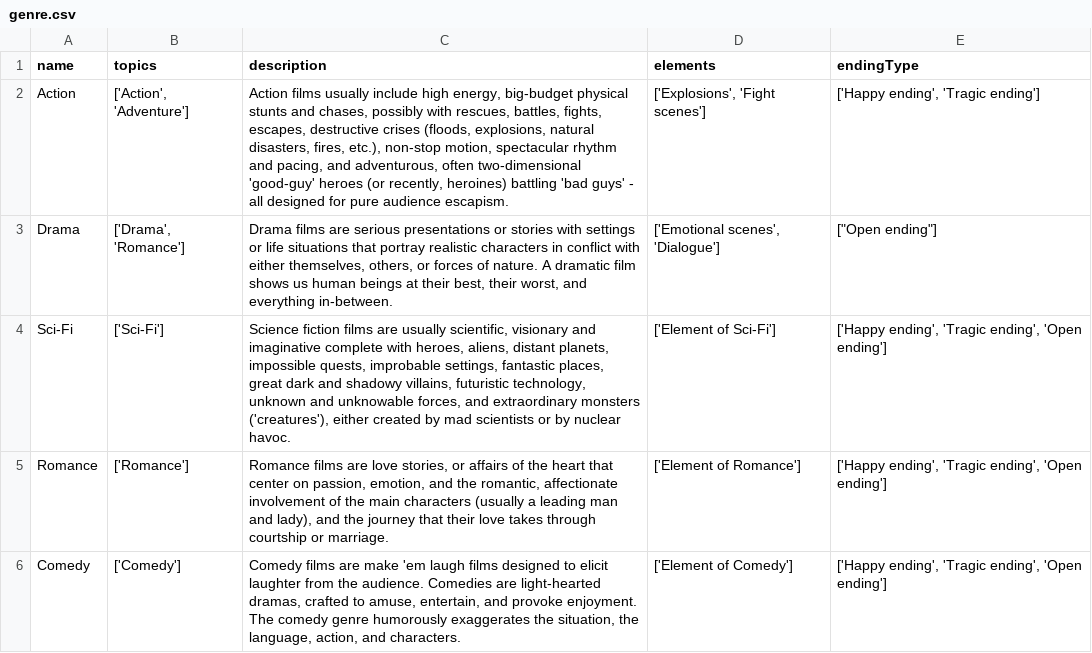
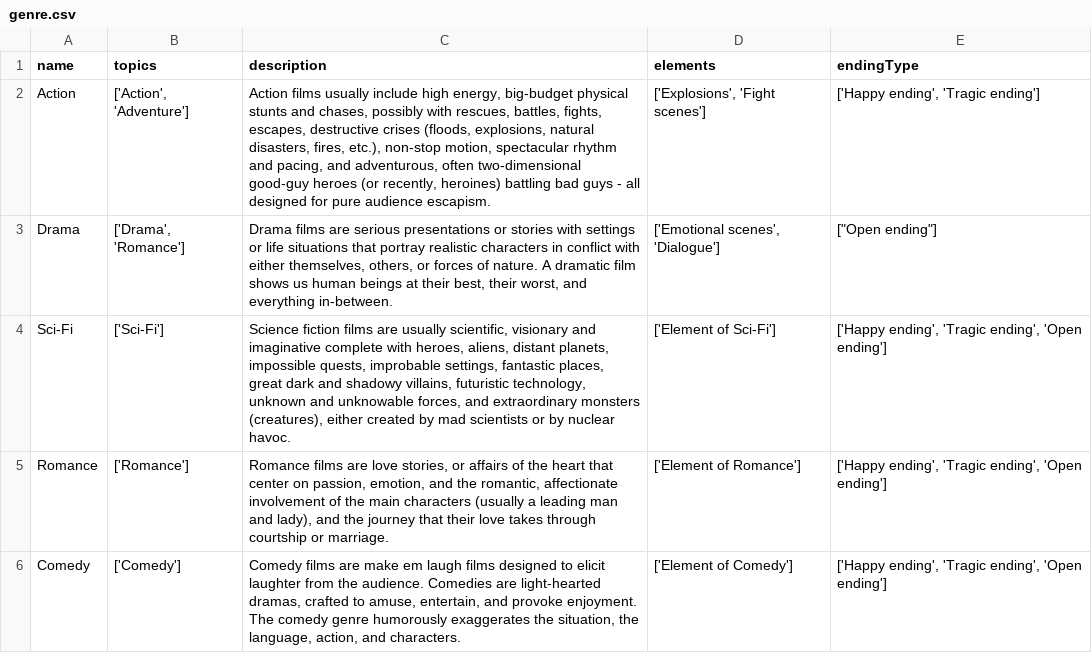
Before and after one commit to DC1823/P2BD2, a CSV file: genre.csv, drawn as a sheet.

```diff
--- a/genre.csv
+++ b/genre.csv
@@ -1,6 +1,6 @@
 name,topics,description,elements,endingType
-Action,"['Action', 'Adventure']","Action films usually include high energy, big-budget physical stunts and chases, possibly with rescues, battles, fights, escapes, destructive crises (floods, explosions, natural disasters, fires, etc.), non-stop motion, spectacular rhythm and pacing, and adventurous, often two-dimensional 'good-guy' heroes (or recently, heroines) battling 'bad guys' - all designed for pure audience escapism.","['Explosions', 'Fight scenes']","['Happy ending', 'Tragic ending']"
+Action,"['Action', 'Adventure']","Action films usually include high energy, big-budget physical stunts and chases, possibly with rescues, battles, fights, escapes, destructive crises (floods, explosions, natural disasters, fires, etc.), non-stop motion, spectacular rhythm and pacing, and adventurous, often two-dimensional good-guy heroes (or recently, heroines) battling bad guys - all designed for pure audience escapism.","['Explosions', 'Fight scenes']","['Happy ending', 'Tragic ending']"
 Drama,"['Drama', 'Romance']","Drama films are serious presentations or stories with settings or life situations that portray realistic characters in conflict with either themselves, others, or forces of nature. A dramatic film shows us human beings at their best, their worst, and everything in-between.","['Emotional scenes', 'Dialogue']","[""Open ending""]"
-Sci-Fi,['Sci-Fi'],"Science fiction films are usually scientific, visionary and imaginative complete with heroes, aliens, distant planets, impossible quests, improbable settings, fantastic places, great dark and shadowy villains, futuristic technology, unknown and unknowable forces, and extraordinary monsters ('creatures'), either created by mad scientists or by nuclear havoc.",['Element of Sci-Fi'],"['Happy ending', 'Tragic ending', 'Open ending']"
+Sci-Fi,['Sci-Fi'],"Science fiction films are usually scientific, visionary and imaginative complete with heroes, aliens, distant planets, impossible quests, improbable settings, fantastic places, great dark and shadowy villains, futuristic technology, unknown and unknowable forces, and extraordinary monsters (creatures), either created by mad scientists or by nuclear havoc.",['Element of Sci-Fi'],"['Happy ending', 'Tragic ending', 'Open ending']"
 Romance,['Romance'],"Romance films are love stories, or affairs of the heart that center on passion, emotion, and the romantic, affectionate involvement of the main characters (usually a leading man and lady), and the journey that their love takes through courtship or marriage.",['Element of Romance'],"['Happy ending', 'Tragic ending', 'Open ending']"
-Comedy,['Comedy'],"Comedy films are make 'em laugh films designed to elicit laughter from the audience. Comedies are light-hearted dramas, crafted to amuse, entertain, and provoke enjoyment. The comedy genre humorously exaggerates the situation, the language, action, and characters.",['Element of Comedy'],"['Happy ending', 'Tragic ending', 'Open ending']"
+Comedy,['Comedy'],"Comedy films are make em laugh films designed to elicit laughter from the audience. Comedies are light-hearted dramas, crafted to amuse, entertain, and provoke enjoyment. The comedy genre humorously exaggerates the situation, the language, action, and characters.",['Element of Comedy'],"['Happy ending', 'Tragic ending', 'Open ending']"
```
Also changed, not shown: 1 other file.
